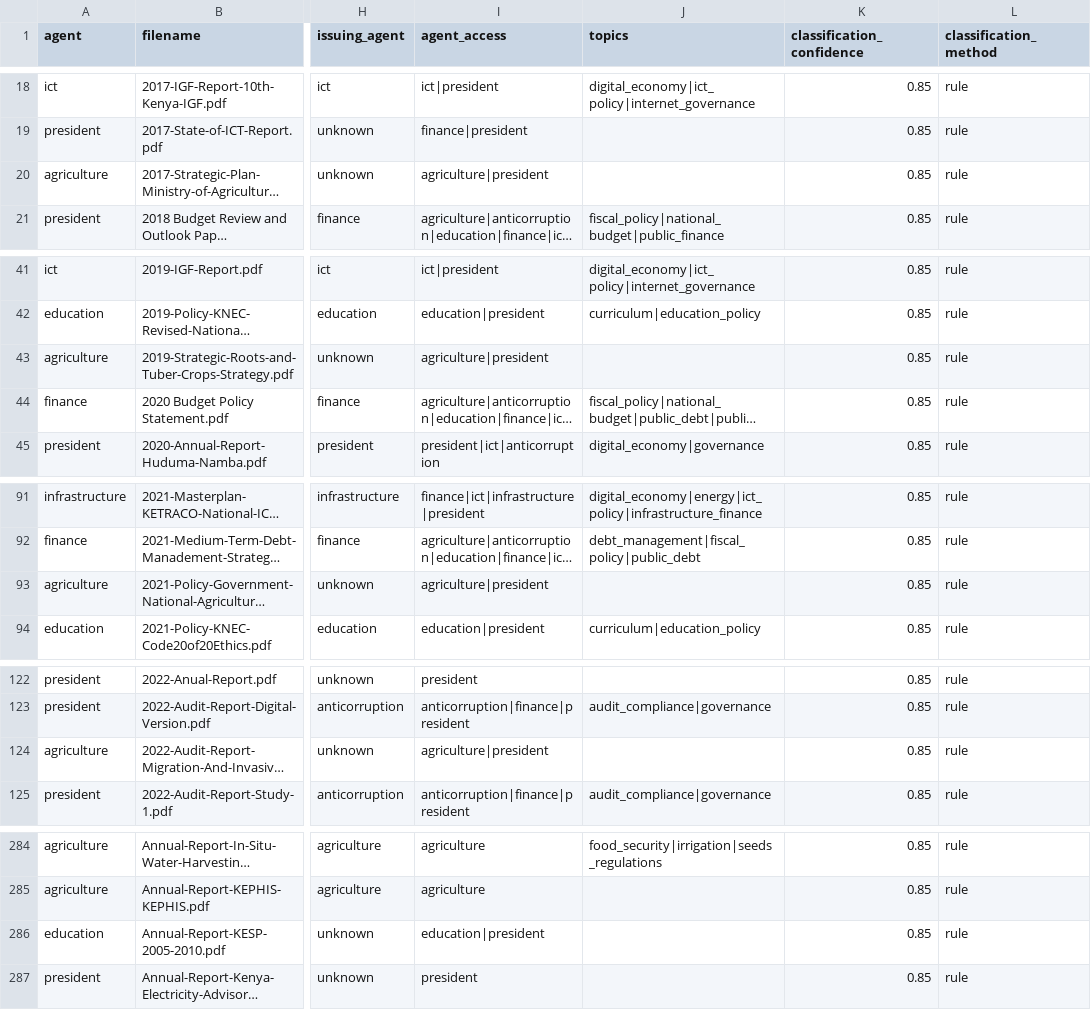
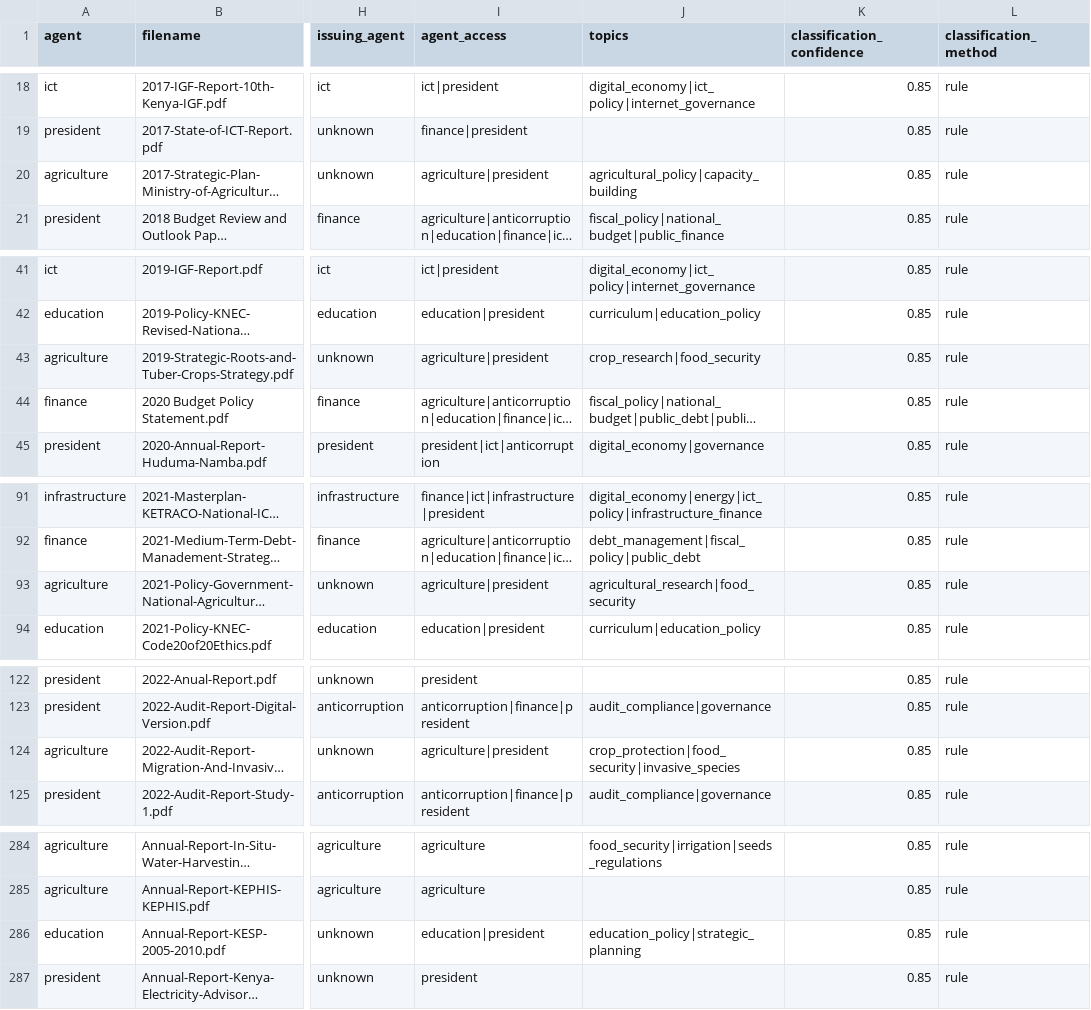
Before and after one commit to DarwinOsingo/Executive, a CSV file: central_inventory.csv, drawn as a sheet; only a part is shown, gaps mark what is left out; long unchanged cells end in …; the diff covers the shown part only; the diff names each change by its address in the sheet, - before the commit and + after, or states it on an @@ line.

```diff
--- a/central_inventory.csv
+++ b/central_inventory.csv
-J20 (topics): (empty)
+J20 (topics): agricultural_policy|capacity_building
-J43 (topics): (empty)
+J43 (topics): crop_research|food_security
-J93 (topics): (empty)
+J93 (topics): agricultural_research|food_security
-J124 (topics): (empty)
+J124 (topics): crop_protection|food_security|invasive_species
-J286 (topics): (empty)
+J286 (topics): education_policy|strategic_planning
```
Also changed, not shown: 23 edited cells elsewhere in this file, 6 other files.
